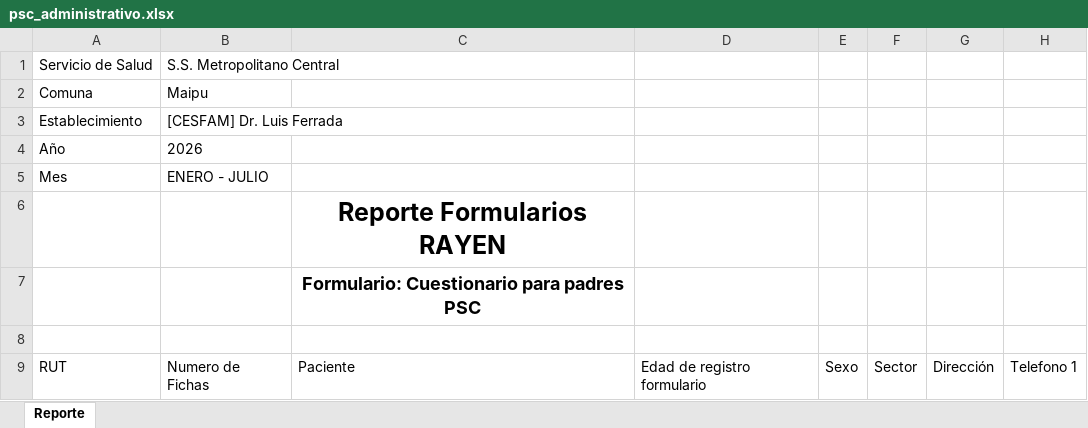
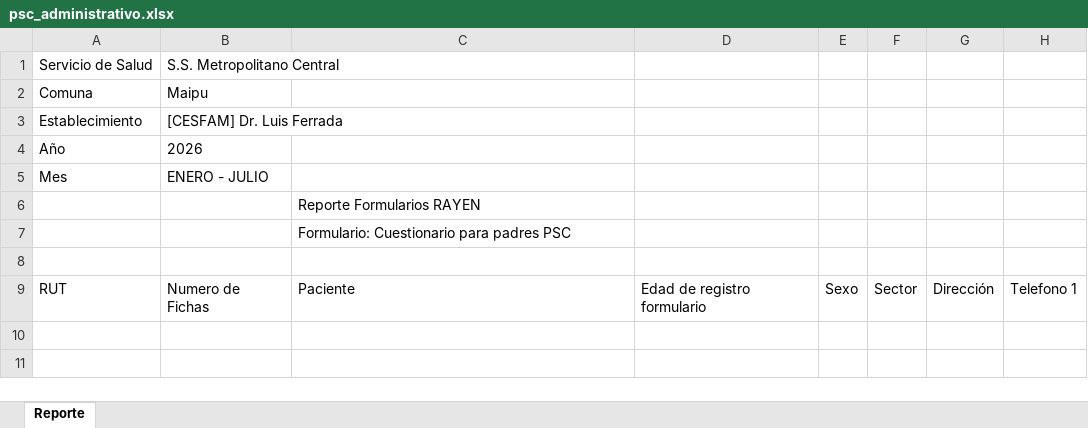
Before and after one commit to STAirye/Autorem, an Excel workbook: refs_tablas/psc_administrativo.xlsx, sheet Reporte, drawn as a sheet; only a part is shown; values as stored, in another font and other column widths than the file's, no borders; table styles not drawn; the diff names each change by its address in the sheet, - before the commit and + after, or states it on an @@ line.

```diff
--- a/refs_tablas/psc_administrativo.xlsx (sheet Reporte)
+++ b/refs_tablas/psc_administrativo.xlsx (sheet Reporte)
@@ C6:C7 bold: on → off, text size: smaller, alignment: center → left @@
```
Also changed, not shown: refs_tablas/Atenciones_Grupales_iris.xlsx, refs_tablas/Formularios_RAYEN_csm_IRis.xlsx, 52 other files.
